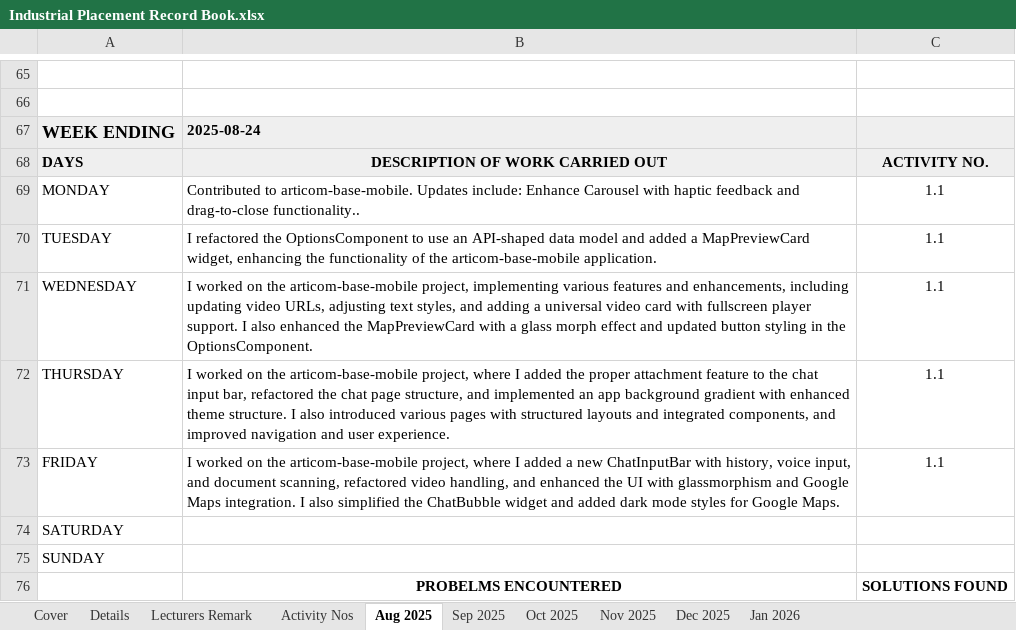
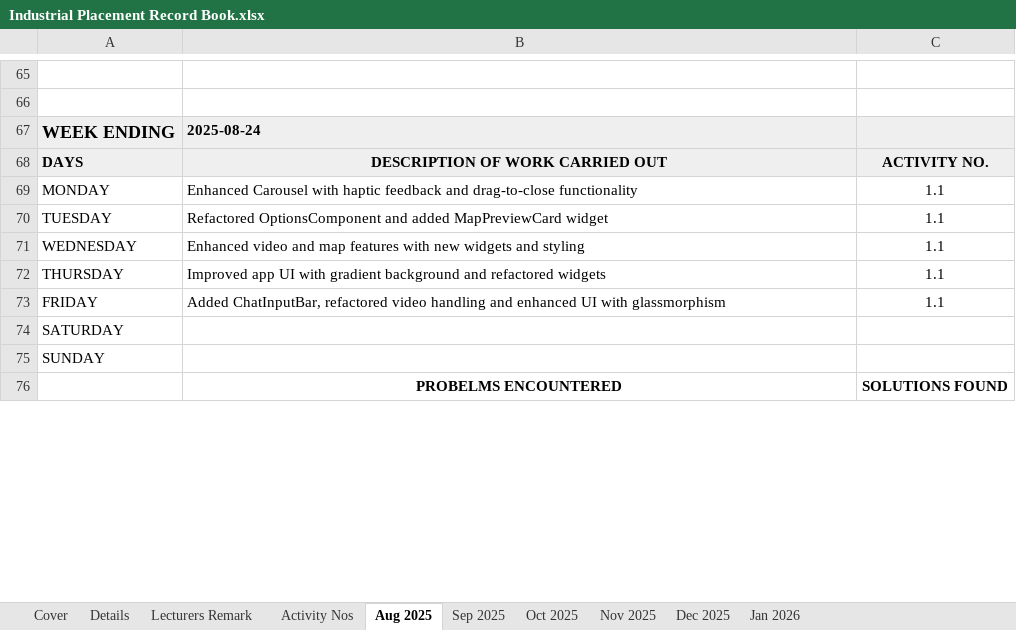
Before and after one commit to sithikaru/IIT_Industrial_logBook_Automator, an Excel workbook: Industrial Placement Record Book.xlsx, sheet Aug 2025, drawn as a sheet; only a part is shown, gaps mark what is left out; values as stored, in another font and other column widths than the file's, no borders; the diff covers the shown part only; the diff names each change by its address in the sheet, - before the commit and + after, or states it on an @@ line.

```diff
--- a/Industrial Placement Record Book.xlsx (sheet Aug 2025)
+++ b/Industrial Placement Record Book.xlsx (sheet Aug 2025)
-B69: Contributed to articom-base-mobile. Updates include: Enhance Carousel with haptic feedback and drag-to-close functionality..
+B69: Enhanced Carousel with haptic feedback and drag-to-close functionality
-B70: I refactored the OptionsComponent to use an API-shaped data model and added a MapPreviewCard widget, enhancing the functionality of the articom-base-mobile application.
+B70: Refactored OptionsComponent and added MapPreviewCard widget
-B71: I worked on the articom-base-mobile project, implementing various features and enhancements, including updating video URLs, adjusting text styles, and adding a universal video card with fullscreen player support. I also enhanced the MapPreviewCard with a glass morph effect and updated button styling in the OptionsComponent.
+B71: Enhanced video and map features with new widgets and styling
-B72: I worked on the articom-base-mobile project, where I added the proper attachment feature to the chat input bar, refactored the chat page structure, and implemented an app background gradient with enhanced theme structure. I also introduced various pages with structured layouts and integrated components, and improved navigation and user experience.
+B72: Improved app UI with gradient background and refactored widgets
-B73: I worked on the articom-base-mobile project, where I added a new ChatInputBar with history, voice input, and document scanning, refactored video handling, and enhanced the UI with glassmorphism and Google Maps integration. I also simplified the ChatBubble widget and added dark mode styles for Google Maps.
+B73: Added ChatInputBar, refactored video handling and enhanced UI with glassmorphism
```
Also changed, not shown: 2 added rows, 2 removed rows and 16 edited cells elsewhere in this sheet, sheet Sep 2025, sheet Oct 2025, sheet Nov 2025, sheet Dec 2025, sheet Jan 2026, 2 other files.
